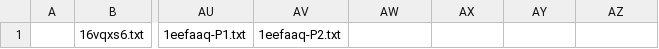
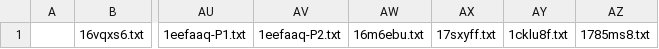
Before and after one commit to KChun510/MediaMind, a CSV file: tellTale/content_collection/redditCollection/reddit_content_format/invalid_files/inv_txt.csv, drawn as a sheet; only a part is shown, gaps mark what is left out; the diff names each change by its address in the sheet, - before the commit and + after, or states it on an @@ line.

```diff
--- a/tellTale/content_collection/redditCollection/reddit_content_format/invalid_files/inv_txt.csv
+++ b/tellTale/content_collection/redditCollection/reddit_content_format/invalid_files/inv_txt.csv
-AW1: (empty)
+AW1: 16m6ebu.txt
-AX1: (empty)
+AX1: 17sxyff.txt
-AY1: (empty)
+AY1: 1cklu8f.txt
-AZ1: (empty)
+AZ1: 1785ms8.txt
```
Also changed, not shown: ITDrama/content_collection/redditCollection/reddit_content_format/invalid_files/inv_txt.csv, 21 other files.
